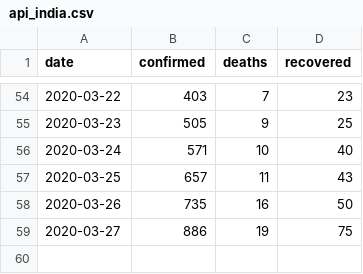
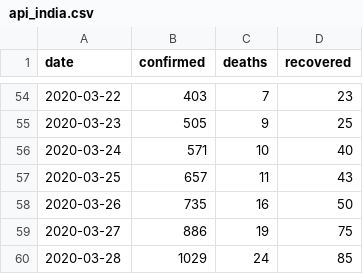
Before and after one commit to dc-aichara/COVID19-India-Tracker, a CSV file: data/api_india.csv, drawn as a sheet; only a part is shown, gaps mark what is left out; the diff names each change by its address in the sheet, - before the commit and + after, or states it on an @@ line.

```diff
--- a/data/api_india.csv
+++ b/data/api_india.csv
+row 60: 2020-03-28 | 1029 | 24 | 85
```
Also changed, not shown: 3 other files.
